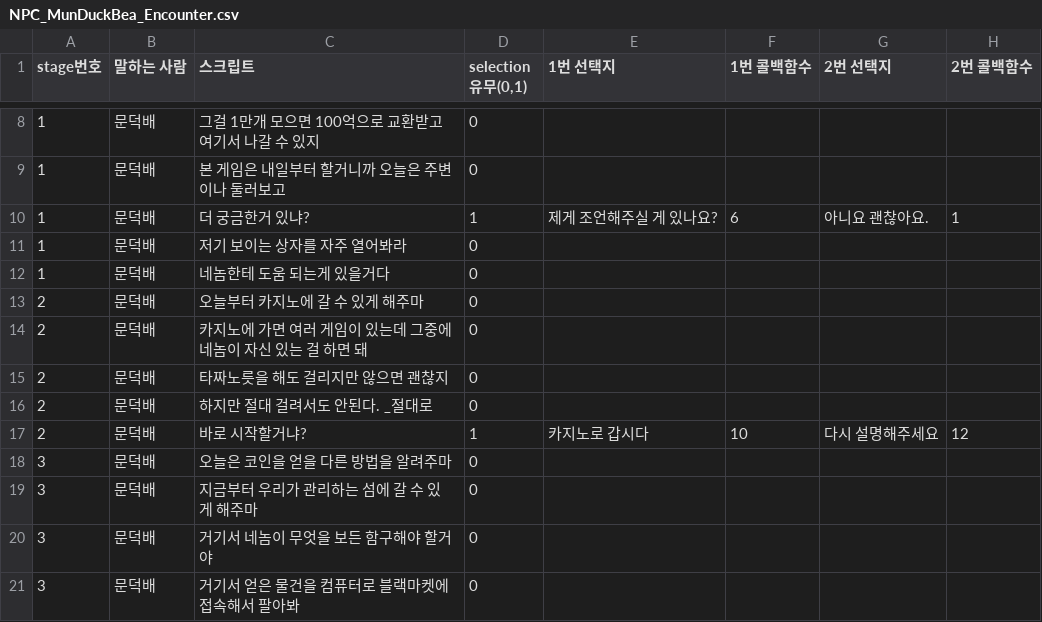
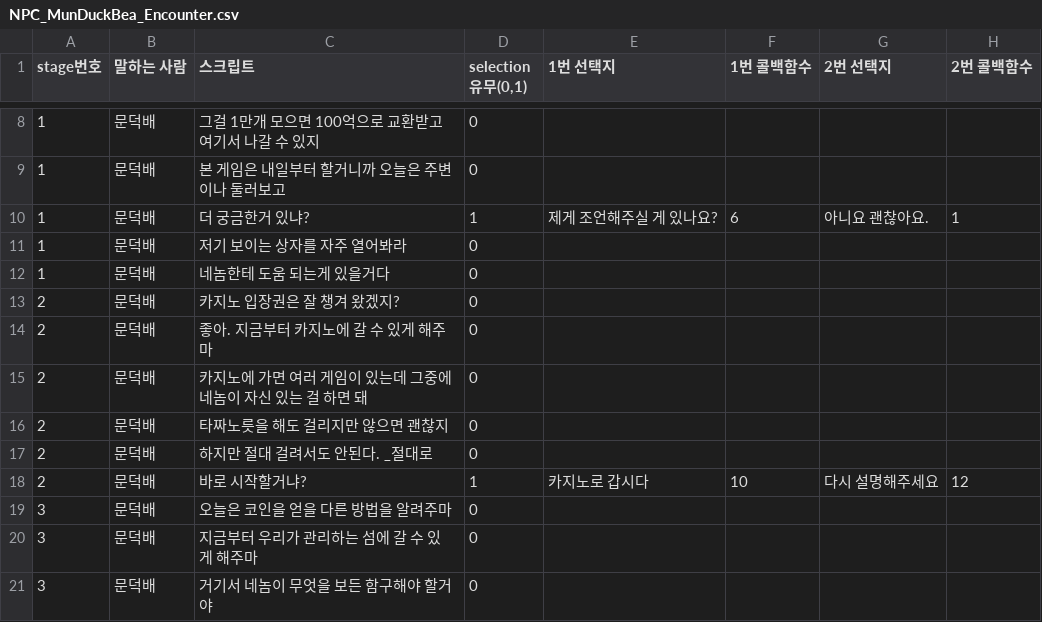
Before and after one commit to Creat777/Gambler, a CSV file: Assets/Resources/CSV/TextScript/NPC_MunDuckBea_Encounter.csv, drawn as a sheet; only a part is shown, gaps mark what is left out; the shorter side is filled out with more unchanged rows.

```diff
--- a/Assets/Resources/CSV/TextScript/NPC_MunDuckBea_Encounter.csv
+++ b/Assets/Resources/CSV/TextScript/NPC_MunDuckBea_Encounter.csv
@@ -12,3 +12,4 @@ stage번호,말하는 사람,스크립트,"selection 유무(0,1)",1번 선택지
 1,문덕배,네놈한테 도움 되는게 있을거다,0,,,,
-2,문덕배,오늘부터 카지노에 갈 수 있게 해주마,0,,,,
+2,문덕배,카지노 입장권은 잘 챙겨 왔겠지?,0,,,,
+2,문덕배,좋아. 지금부터 카지노에 갈 수 있게 해주마,0,,,,
 2,문덕배,카지노에 가면 여러 게임이 있는데 그중에 네놈이 자신 있는 걸 하면 돼,0,,,,
```
Also changed, not shown: Assets/Resources/CSV/Item/Item.csv, Assets/Resources/CSV/TextScript/Bed.csv, 30 other files.
